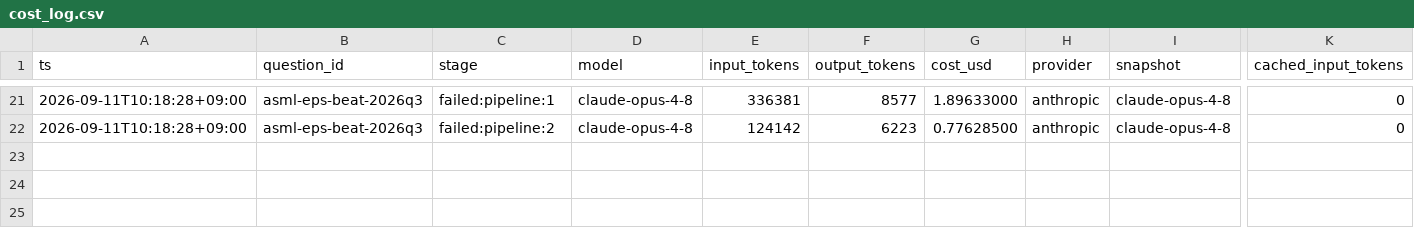
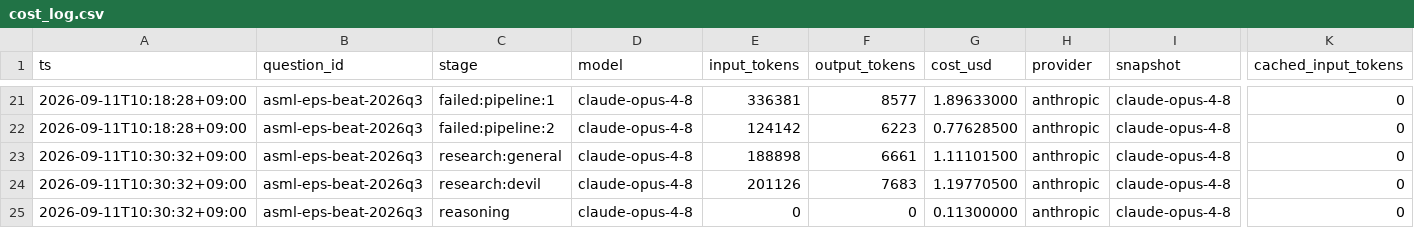
Before and after one commit to Sung-JinPark/Jin-s-investing-prediction, a CSV file: calibration/cost_log.csv, drawn as a sheet; only a part is shown, gaps mark what is left out; rows hold the shown columns only; the diff names each change by its address in the sheet, - before the commit and + after, or states it on an @@ line.

```diff
--- a/calibration/cost_log.csv
+++ b/calibration/cost_log.csv
+row 23: 2026-09-11T10:30:32+09:00 | asml-eps-beat-2026q3 | research:general | claude-opus-4-8 | 188898 | 6661 | 1.11101500 | anthropic | claude-opus-4-8 | 0
+row 24: 2026-09-11T10:30:32+09:00 | asml-eps-beat-2026q3 | research:devil | claude-opus-4-8 | 201126 | 7683 | 1.19770500 | anthropic | claude-opus-4-8 | 0
+row 25: 2026-09-11T10:30:32+09:00 | asml-eps-beat-2026q3 | reasoning | claude-opus-4-8 | 0 | 0 | 0.11300000 | anthropic | claude-opus-4-8 | 0
```
Also changed, not shown: 3 other files.
